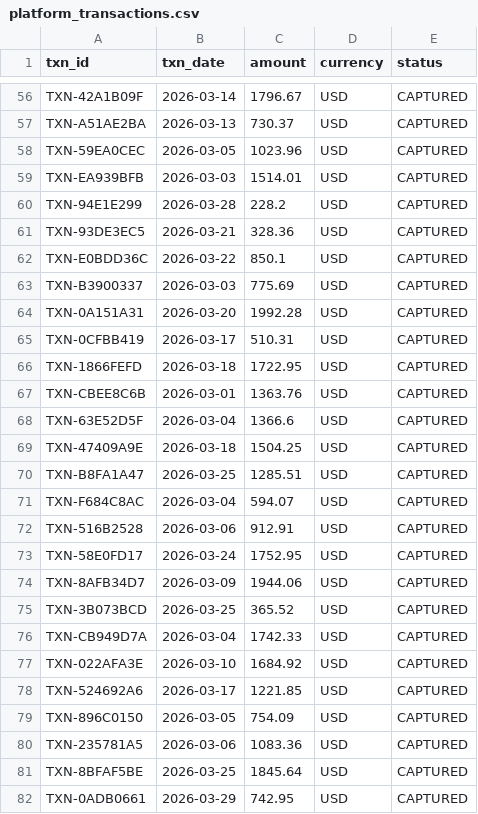
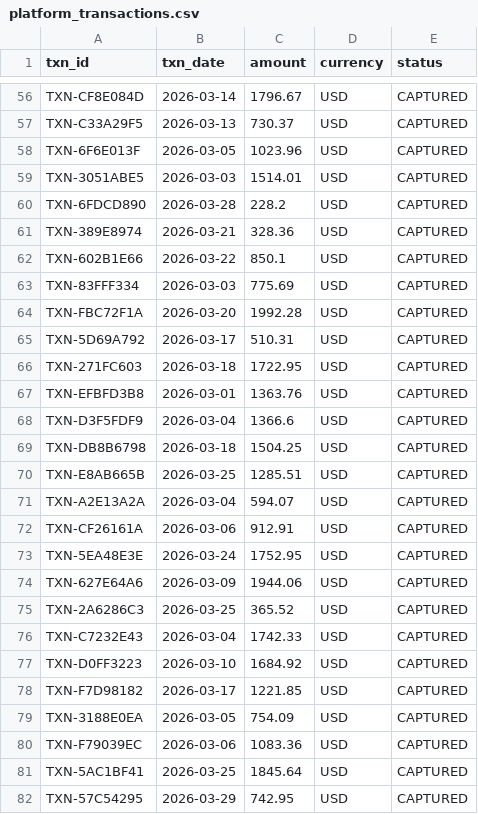
Before and after one commit to kishor-sutar/files, a CSV file: platform_transactions.csv, drawn as a sheet; only a part is shown, gaps mark what is left out; the diff covers the shown part only; the diff names each change by its address in the sheet, - before the commit and + after, or states it on an @@ line.

```diff
--- a/platform_transactions.csv
+++ b/platform_transactions.csv
-A56 (txn_id): TXN-42A1B09F
+A56 (txn_id): TXN-CF8E084D
-A57 (txn_id): TXN-A51AE2BA
+A57 (txn_id): TXN-C33A29F5
-A58 (txn_id): TXN-59EA0CEC
+A58 (txn_id): TXN-6F6E013F
-A59 (txn_id): TXN-EA939BFB
+A59 (txn_id): TXN-3051ABE5
-A60 (txn_id): TXN-94E1E299
+A60 (txn_id): TXN-6FDCD890
-A61 (txn_id): TXN-93DE3EC5
+A61 (txn_id): TXN-389E8974
-A62 (txn_id): TXN-E0BDD36C
+A62 (txn_id): TXN-602B1E66
-A63 (txn_id): TXN-B3900337
+A63 (txn_id): TXN-83FFF334
-A64 (txn_id): TXN-0A151A31
+A64 (txn_id): TXN-FBC72F1A
-A65 (txn_id): TXN-0CFBB419
+A65 (txn_id): TXN-5D69A792
-A66 (txn_id): TXN-1866FEFD
+A66 (txn_id): TXN-271FC603
-A67 (txn_id): TXN-CBEE8C6B
+A67 (txn_id): TXN-EFBFD3B8
-A68 (txn_id): TXN-63E52D5F
+A68 (txn_id): TXN-D3F5FDF9
-A69 (txn_id): TXN-47409A9E
+A69 (txn_id): TXN-DB8B6798
-A70 (txn_id): TXN-B8FA1A47
+A70 (txn_id): TXN-E8AB665B
-A71 (txn_id): TXN-F684C8AC
+A71 (txn_id): TXN-A2E13A2A
-A72 (txn_id): TXN-516B2528
+A72 (txn_id): TXN-CF26161A
-A73 (txn_id): TXN-58E0FD17
+A73 (txn_id): TXN-5EA48E3E
-A74 (txn_id): TXN-8AFB34D7
+A74 (txn_id): TXN-627E64A6
-A75 (txn_id): TXN-3B073BCD
+A75 (txn_id): TXN-2A6286C3
-A76 (txn_id): TXN-CB949D7A
+A76 (txn_id): TXN-C7232E43
-A77 (txn_id): TXN-022AFA3E
+A77 (txn_id): TXN-D0FF3223
-A78 (txn_id): TXN-524692A6
+A78 (txn_id): TXN-F7D98182
-A79 (txn_id): TXN-896C0150
+A79 (txn_id): TXN-3188E0EA
-A80 (txn_id): TXN-235781A5
+A80 (txn_id): TXN-F79039EC
-A81 (txn_id): TXN-8BFAF5BE
+A81 (txn_id): TXN-5AC1BF41
-A82 (txn_id): TXN-0ADB0661
+A82 (txn_id): TXN-57C54295
```
Also changed, not shown: 58 edited cells elsewhere in this file, bank_settlements.csv, exception_report_march2026.csv, 2 other files.
